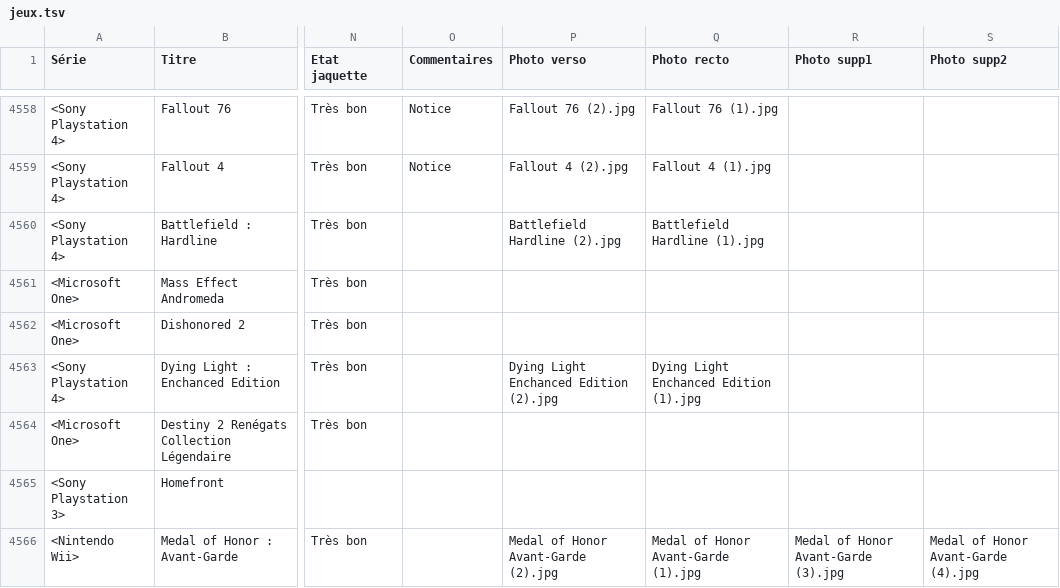
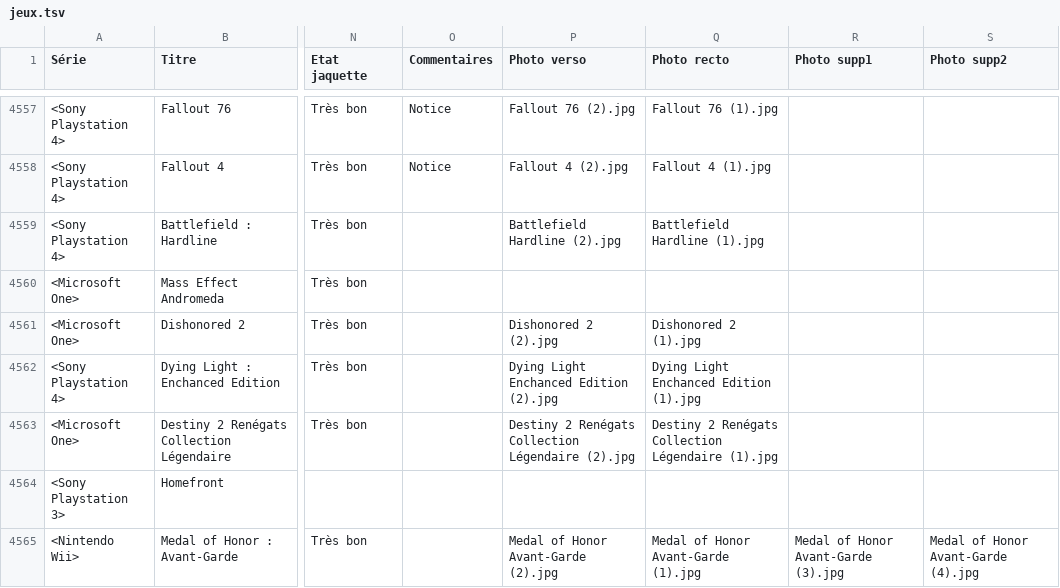
Before and after one commit to mbianchessi-gm/macollection, a TSV file: jeux.tsv, drawn as a sheet; only a part is shown, gaps mark what is left out; addresses are those after the commit; the diff covers the shown part only; the diff names each change by its address in the sheet, - before the commit and + after, or states it on an @@ line.

```diff
--- a/jeux.tsv
+++ b/jeux.tsv
-P4561 (Photo verso): (empty)
+P4561 (Photo verso): Dishonored 2 (2).jpg
-Q4561 (Photo recto): (empty)
+Q4561 (Photo recto): Dishonored 2 (1).jpg
-P4563 (Photo verso): (empty)
+P4563 (Photo verso): Destiny 2 Renégats Collection Légendaire (2).jpg
-Q4563 (Photo recto): (empty)
+Q4563 (Photo recto): Destiny 2 Renégats Collection Légendaire (1).jpg
```
Also changed, not shown: 1 added row, 1 removed row and 48 edited cells elsewhere in this file, 52 other files.
